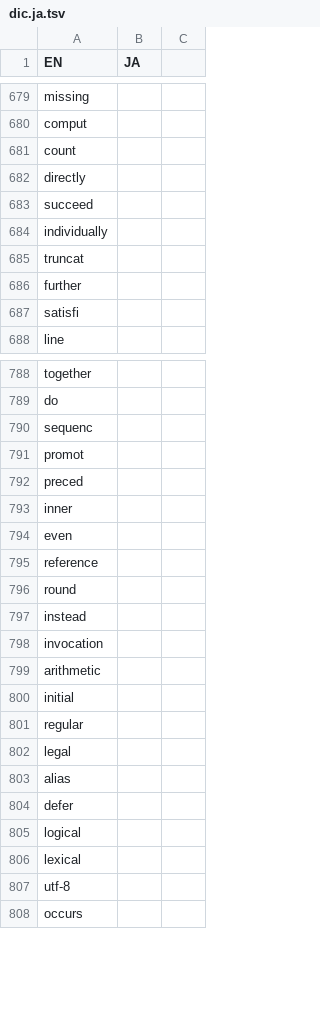
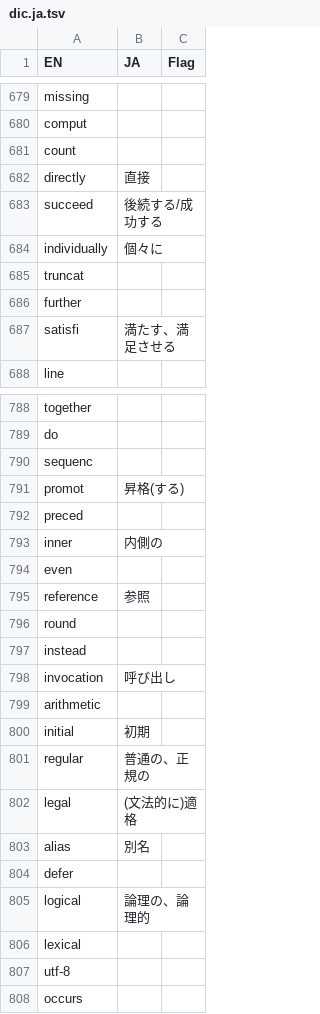
Before and after one commit to DQNEO/gospec-analyzer, a TSV file: data/dic.ja.tsv, drawn as a sheet; only a part is shown, gaps mark what is left out; the diff covers the shown part only.

```diff
--- a/data/dic.ja.tsv
+++ b/data/dic.ja.tsv
@@ -1 +1 @@
-EN	JA
+EN	JA	Flag
@@ -682,3 +682,3 @@ count
-directly	
-succeed	
-individually	
+directly	直接	
+succeed	後続する/成功する	
+individually	個々に	
@@ -687 +687 @@ further
-satisfi	
+satisfi	満たす、満足させる	
@@ -791 +791 @@ sequenc
-promot	
+promot	昇格(する)	
@@ -793 +793 @@ preced
-inner	
+inner	内側の	
@@ -795 +795 @@ even
-reference	
+reference	参照	
@@ -798 +798 @@ instead
-invocation	
+invocation	呼び出し	
@@ -800,4 +800,4 @@ arithmetic
-initial	
-regular	
-legal	
-alias	
+initial	初期	
+regular	普通の、正規の	
+legal	(文法的に)適格	
+alias	別名	
@@ -805 +805 @@ defer
-logical	
+logical	論理の、論理的	
```
Also changed, not shown: 80 edited cells elsewhere in this file.
